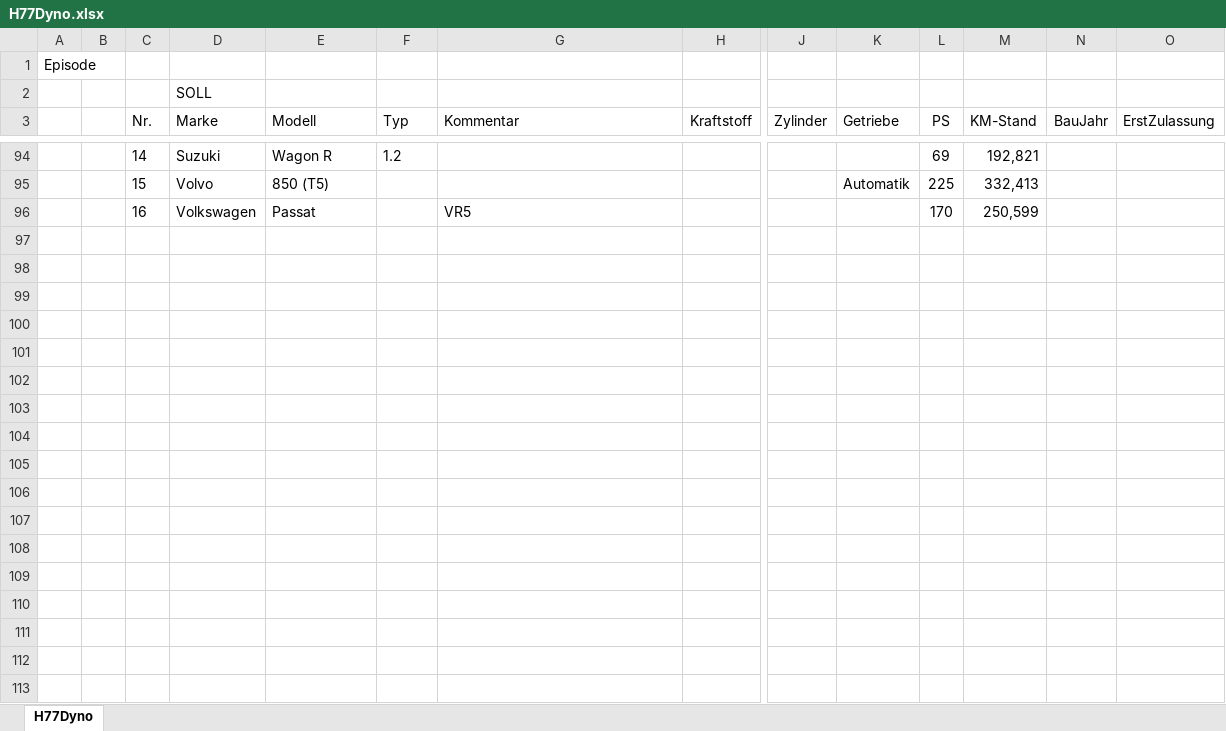
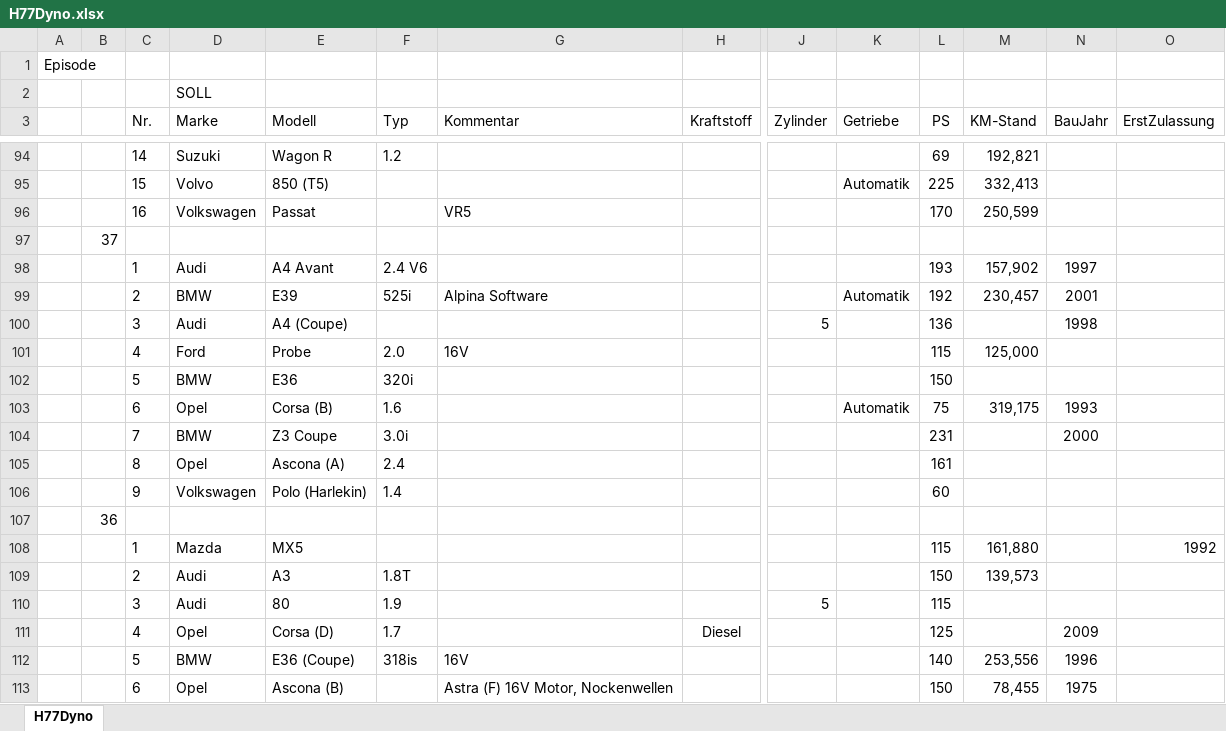
Before and after one commit to oje-edu/Halle77Dyno, an Excel workbook: H77Dyno.xlsx, sheet H77Dyno, drawn as a sheet; only a part is shown, gaps mark what is left out; values as stored, in another font and other column widths than the file's, no borders; rows hold the shown columns only; the diff covers the shown part only; the diff names each change by its address in the sheet, - before the commit and + after, or states it on an @@ line.

Commit message:
added episode 36

```diff
--- a/H77Dyno.xlsx (sheet H77Dyno)
+++ b/H77Dyno.xlsx (sheet H77Dyno)
+row 97:  | 37
+row 98:  |  | 1 | Audi | A4 Avant | 2.4 V6 |  |  |  |  | 193 | 157,902 | 1997
+row 99:  |  | 2 | BMW | E39 | 525i | Alpina Software |  |  | Automatik | 192 | 230,457 | 2001
+row 100:  |  | 3 | Audi | A4 (Coupe) |  |  |  | 5 |  | 136 |  | 1998
+row 101:  |  | 4 | Ford | Probe | 2.0 | 16V |  |  |  | 115 | 125,000
+row 102:  |  | 5 | BMW | E36 | 320i |  |  |  |  | 150
+row 103:  |  | 6 | Opel | Corsa (B) | 1.6 |  |  |  | Automatik | 75 | 319,175 | 1993
+row 104:  |  | 7 | BMW | Z3 Coupe | 3.0i |  |  |  |  | 231 |  | 2000
+row 105:  |  | 8 | Opel | Ascona (A) | 2.4 |  |  |  |  | 161
+row 106:  |  | 9 | Volkswagen | Polo (Harlekin) | 1.4 |  |  |  |  | 60
+row 107:  | 36
+row 108:  |  | 1 | Mazda | MX5 |  |  |  |  |  | 115 | 161,880 |  | 1992
+row 109:  |  | 2 | Audi | A3 | 1.8T |  |  |  |  | 150 | 139,573
+row 110:  |  | 3 | Audi | 80 | 1.9 |  |  | 5 |  | 115
+row 111:  |  | 4 | Opel | Corsa (D) | 1.7 |  | Diesel |  |  | 125 |  | 2009
+row 112:  |  | 5 | BMW | E36 (Coupe) | 318is | 16V |  |  |  | 140 | 253,556 | 1996
+row 113:  |  | 6 | Opel | Ascona (B) |  | Astra (F) 16V Motor, Nockenwellen |  |  |  | 150 | 78,455 | 1975
```
Also changed, not shown: 8 added rows elsewhere in this sheet.
